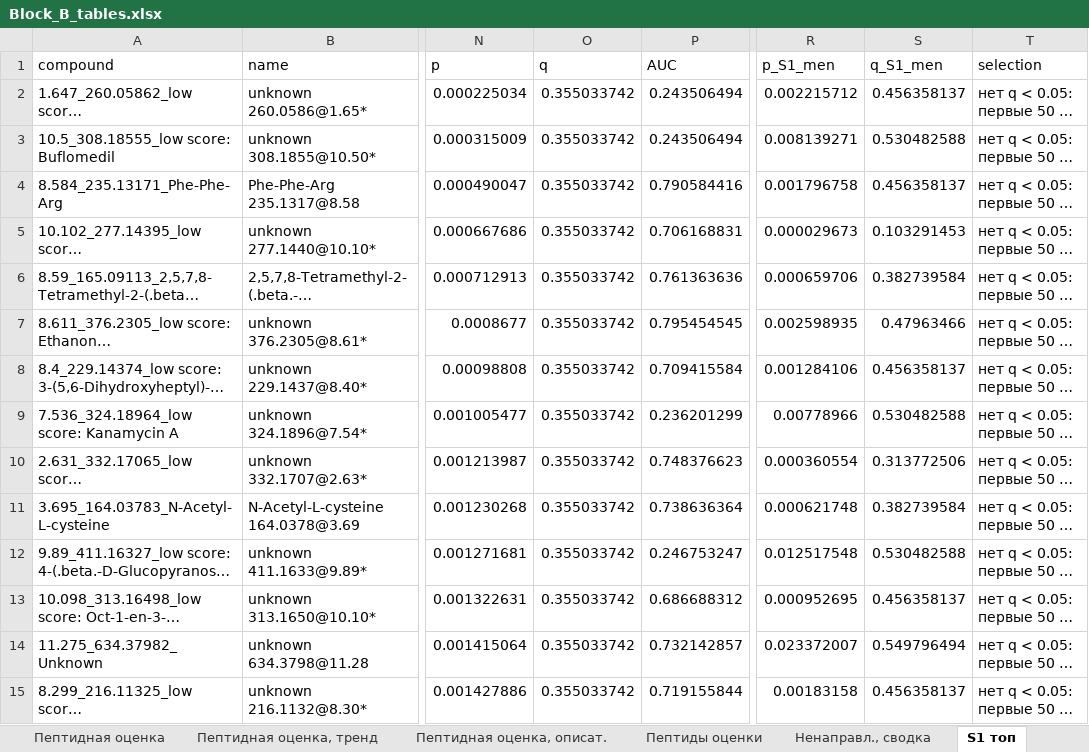
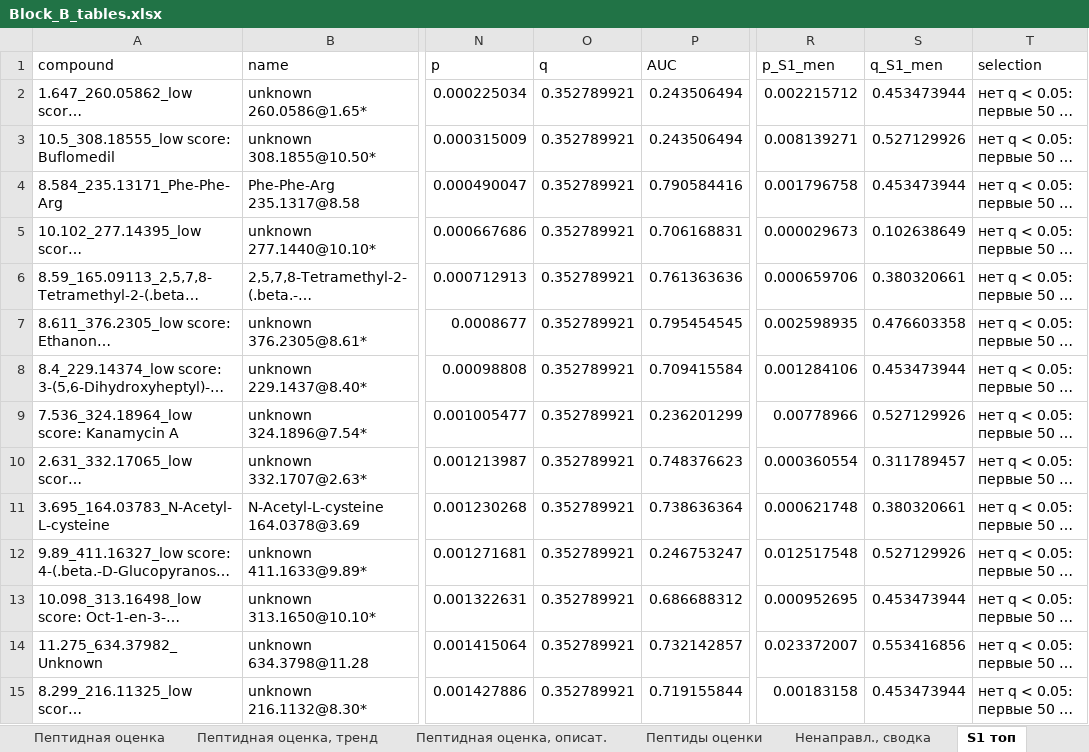
Before and after one commit to avolorf/metab, an Excel workbook: results_s107_clinical/clinical/Block_B_tables.xlsx, sheet S1 топ, drawn as a sheet; only a part is shown, gaps mark what is left out; long unchanged cells end in …; values as stored, in another font and other column widths than the file's, no borders; the diff covers the shown part only; the diff names each change by its address in the sheet, - before the commit and + after, or states it on an @@ line.

```diff
--- a/results_s107_clinical/clinical/Block_B_tables.xlsx (sheet S1 топ)
+++ b/results_s107_clinical/clinical/Block_B_tables.xlsx (sheet S1 топ)
-O2:O15 (q): 0.355033742
+O2:O15 (q): 0.352789921
-S2 (q_S1_men): 0.456358137
+S2 (q_S1_men): 0.453473944
-S3 (q_S1_men): 0.530482588
+S3 (q_S1_men): 0.527129926
-S4 (q_S1_men): 0.456358137
+S4 (q_S1_men): 0.453473944
-S5 (q_S1_men): 0.103291453
+S5 (q_S1_men): 0.102638649
-S6 (q_S1_men): 0.382739584
+S6 (q_S1_men): 0.380320661
-S7 (q_S1_men): 0.47963466
+S7 (q_S1_men): 0.476603358
-S8 (q_S1_men): 0.456358137
+S8 (q_S1_men): 0.453473944
-S9 (q_S1_men): 0.530482588
+S9 (q_S1_men): 0.527129926
-S10 (q_S1_men): 0.313772506
+S10 (q_S1_men): 0.311789457
-S11 (q_S1_men): 0.382739584
+S11 (q_S1_men): 0.380320661
-S12 (q_S1_men): 0.530482588
+S12 (q_S1_men): 0.527129926
-S13 (q_S1_men): 0.456358137
+S13 (q_S1_men): 0.453473944
-S14 (q_S1_men): 0.549796494
+S14 (q_S1_men): 0.553416856
-S15 (q_S1_men): 0.456358137
+S15 (q_S1_men): 0.453473944
```
Also changed, not shown: 72 edited cells elsewhere in this sheet, sheet S2 топ, sheet Ненаправл., сводка, results_s107_clinical/steroids/Block_A_final_tables.xlsx, 17 other files.
